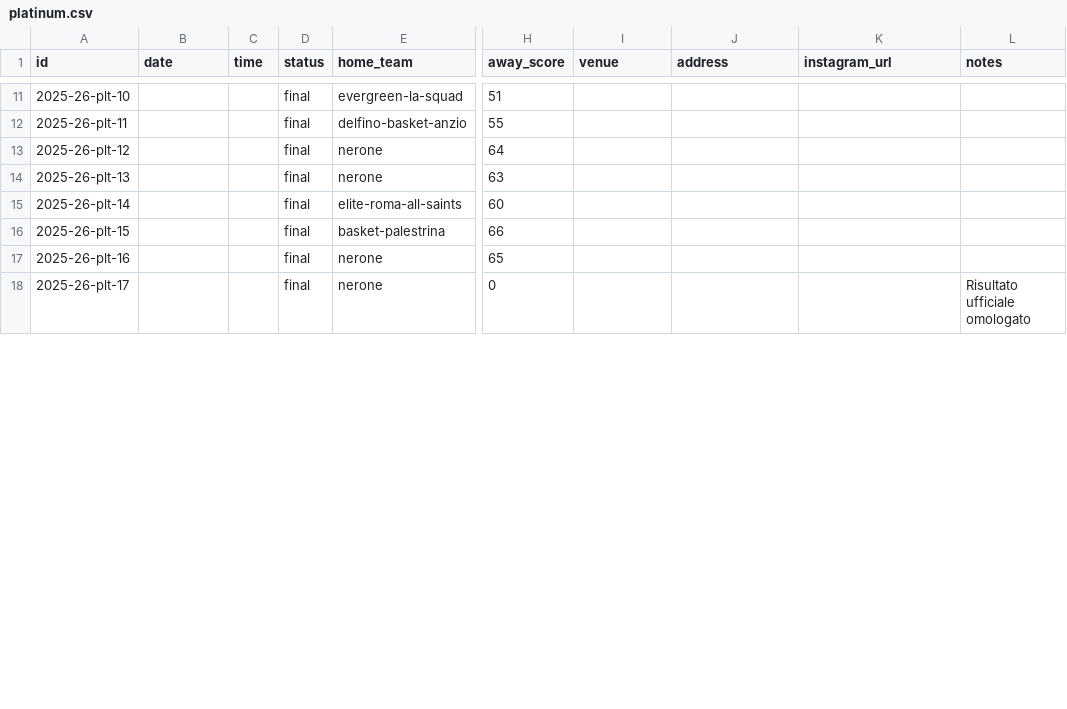
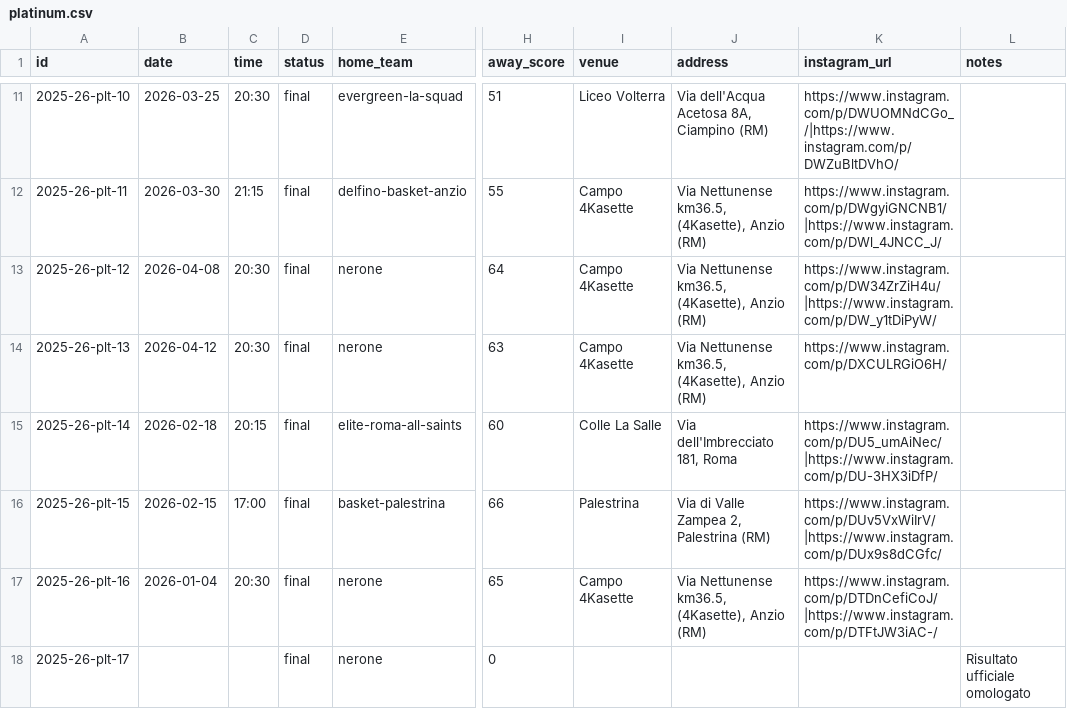
Before and after one commit to mich1803/nerone-basket-anzio, a CSV file: site/data/games/2025-26/platinum.csv, drawn as a sheet; only a part is shown, gaps mark what is left out; the diff covers the shown part only; the diff names each change by its address in the sheet, - before the commit and + after, or states it on an @@ line.

Commit message:
Add match venues and social content

```diff
--- a/site/data/games/2025-26/platinum.csv
+++ b/site/data/games/2025-26/platinum.csv
-B11 (date): (empty)
+B11 (date): 2026-03-25
-C11 (time): (empty)
+C11 (time): 20:30
-I11 (venue): (empty)
+I11 (venue): Liceo Volterra
-J11 (address): (empty)
+J11 (address): Via dell'Acqua Acetosa 8A, Ciampino (RM)
-K11 (instagram_url): (empty)
+K11 (instagram_url): https://www.instagram.com/p/DWUOMNdCGo_/|https://www.instagram.com/p/DWZuBltDVhO/
-B12 (date): (empty)
+B12 (date): 2026-03-30
-C12 (time): (empty)
+C12 (time): 21:15
-I12:I14 (venue): (empty)
+I12:I14 (venue): Campo 4Kasette
-J12:J14 (address): (empty)
+J12:J14 (address): Via Nettunense km36.5, (4Kasette), Anzio (RM)
-K12 (instagram_url): (empty)
+K12 (instagram_url): https://www.instagram.com/p/DWgyiGNCNB1/|https://www.instagram.com/p/DWl_4JNCC_J/
-B13 (date): (empty)
+B13 (date): 2026-04-08
-C13:C14 (time): (empty)
+C13:C14 (time): 20:30
-K13 (instagram_url): (empty)
+K13 (instagram_url): https://www.instagram.com/p/DW34ZrZiH4u/|https://www.instagram.com/p/DW_y1tDiPyW/
-B14 (date): (empty)
+B14 (date): 2026-04-12
-K14 (instagram_url): (empty)
+K14 (instagram_url): https://www.instagram.com/p/DXCULRGiO6H/
-B15 (date): (empty)
+B15 (date): 2026-02-18
-C15 (time): (empty)
+C15 (time): 20:15
-I15 (venue): (empty)
+I15 (venue): Colle La Salle
-J15 (address): (empty)
+J15 (address): Via dell'Imbrecciato 181, Roma
-K15 (instagram_url): (empty)
+K15 (instagram_url): https://www.instagram.com/p/DU5_umAiNec/|https://www.instagram.com/p/DU-3HX3iDfP/
-B16 (date): (empty)
+B16 (date): 2026-02-15
-C16 (time): (empty)
+C16 (time): 17:00
-I16 (venue): (empty)
+I16 (venue): Palestrina
-J16 (address): (empty)
+J16 (address): Via di Valle Zampea 2, Palestrina (RM)
-K16 (instagram_url): (empty)
+K16 (instagram_url): https://www.instagram.com/p/DUv5VxWiIrV/|https://www.instagram.com/p/DUx9s8dCGfc/
-B17 (date): (empty)
+B17 (date): 2026-01-04
-C17 (time): (empty)
+C17 (time): 20:30
-I17 (venue): (empty)
+I17 (venue): Campo 4Kasette
-J17 (address): (empty)
+J17 (address): Via Nettunense km36.5, (4Kasette), Anzio (RM)
-K17 (instagram_url): (empty)
+K17 (instagram_url): https://www.instagram.com/p/DTDnCefiCoJ/|https://www.instagram.com/p/DTFtJW3iAC-/
```
Also changed, not shown: 60 edited cells elsewhere in this file, 16 other files.
